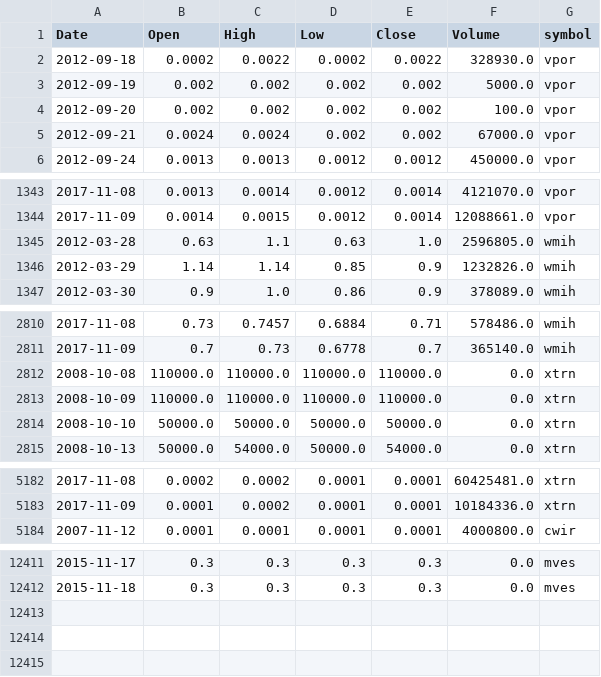
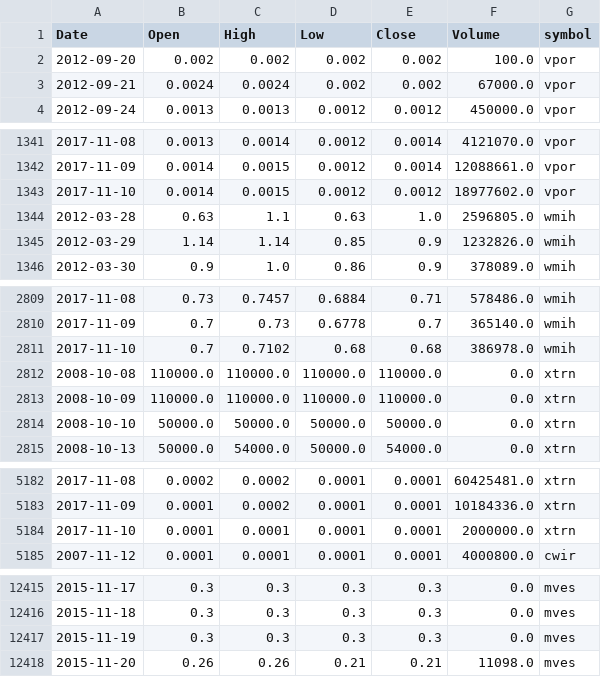
Before and after one commit to schustda/small_cap_predictor, a CSV file: data/tables/stock_prices/stock_prices8.csv, drawn as a sheet; only a part is shown, gaps mark what is left out; removed rows and columns are numbered as before the commit, all else as after; the diff covers the shown part only; the diff names each change by its address in the sheet, - before the commit and + after, or states it on an @@ line.

```diff
--- a/data/tables/stock_prices/stock_prices8.csv
+++ b/data/tables/stock_prices/stock_prices8.csv
-row 2: 2012-09-18 | 0.0002 | 0.0022 | 0.0002 | 0.0022 | 328930.0 | vpor
-row 3: 2012-09-19 | 0.002 | 0.002 | 0.002 | 0.002 | 5000.0 | vpor
+row 1343: 2017-11-10 | 0.0014 | 0.0015 | 0.0012 | 0.0012 | 18977602.0 | vpor
+row 2811: 2017-11-10 | 0.7 | 0.7102 | 0.68 | 0.68 | 386978.0 | wmih
+row 5184: 2017-11-10 | 0.0001 | 0.0001 | 0.0001 | 0.0001 | 2000000.0 | xtrn
+row 12417: 2015-11-19 | 0.3 | 0.3 | 0.3 | 0.3 | 0.0 | mves
+row 12418: 2015-11-20 | 0.26 | 0.26 | 0.21 | 0.21 | 11098.0 | mves
```
Also changed, not shown: 3 added rows elsewhere in this file, data/tables/stock_prices/stock_prices3.csv, data/tables/stock_prices/stock_prices4.csv, 7 other files.
